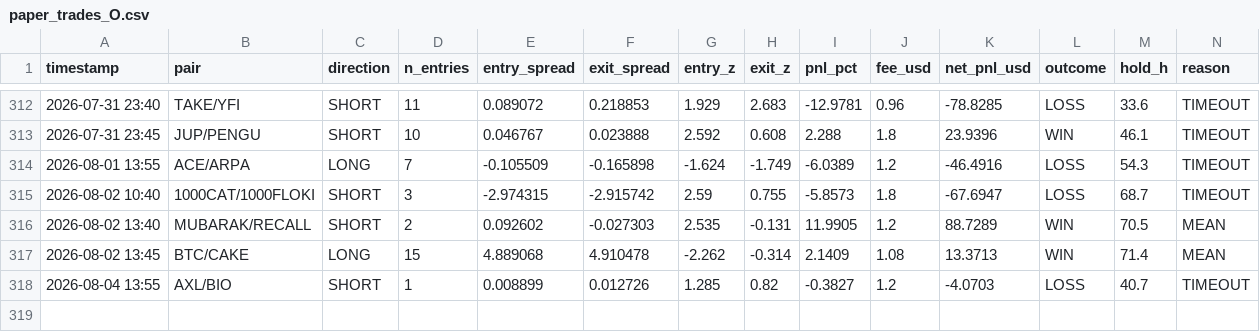
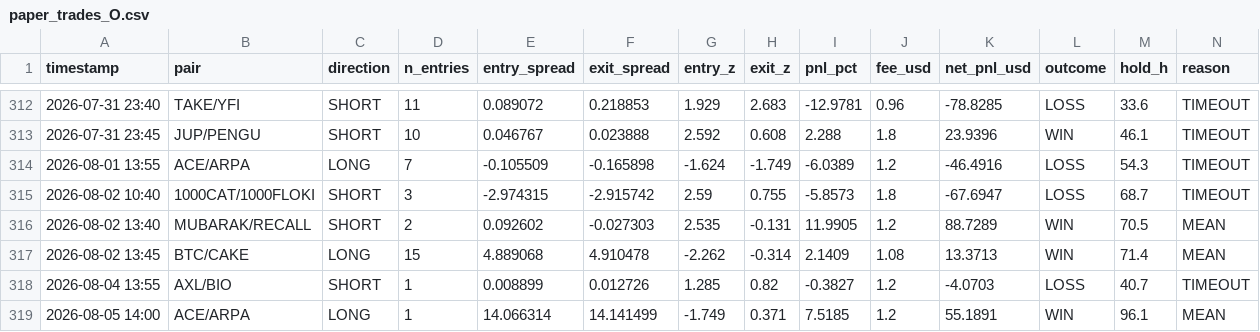
Before and after one commit to AlexeyKharin06/bots-cluster-, a CSV file: memory/trade/paper_v1/paper_trades_O.csv, drawn as a sheet; only a part is shown, gaps mark what is left out; rows hold the shown columns only; the diff names each change by its address in the sheet, - before the commit and + after, or states it on an @@ line.

```diff
--- a/memory/trade/paper_v1/paper_trades_O.csv
+++ b/memory/trade/paper_v1/paper_trades_O.csv
+row 319: 2026-08-05 14:00 | ACE/ARPA | LONG | 1 | 14.066314 | 14.141499 | -1.749 | 0.371 | 7.5185 | 1.2 | 55.1891 | WIN | 96.1 | MEAN
```
Also changed, not shown: memory/trade/paper_v1/paper_trades_N.csv, memory/trade/paper_v1/paper_trades_grid.csv, 13 other files.
